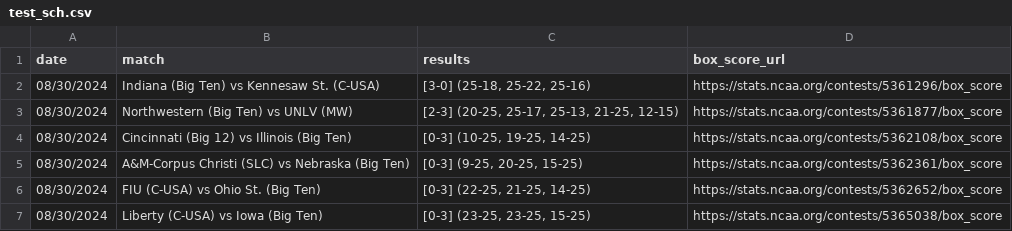
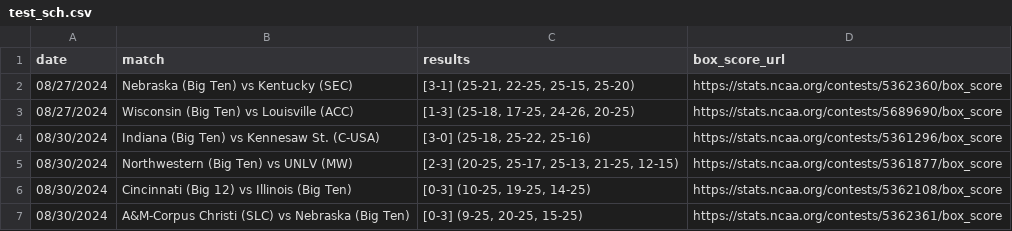
Before and after one commit to widbuntu/vbdb-info, a CSV file: data/test_sch.csv, drawn as a sheet; only a part is shown; the shorter side is filled out with more unchanged rows; the diff names each change by its address in the sheet, - before the commit and + after, or states it on an @@ line.

Commit message:
missed matches update

```diff
--- a/data/test_sch.csv
+++ b/data/test_sch.csv
+row 2: 08/27/2024 | Nebraska (Big Ten) vs Kentucky (SEC) | [3-1] (25-21, 22-25, 25-15, 25-20) | https://stats.ncaa.org/contests/5362360/box_score
+row 3: 08/27/2024 | Wisconsin (Big Ten) vs Louisville (ACC) | [1-3] (25-18, 17-25, 24-26, 20-25) | https://stats.ncaa.org/contests/5689690/box_score
```
